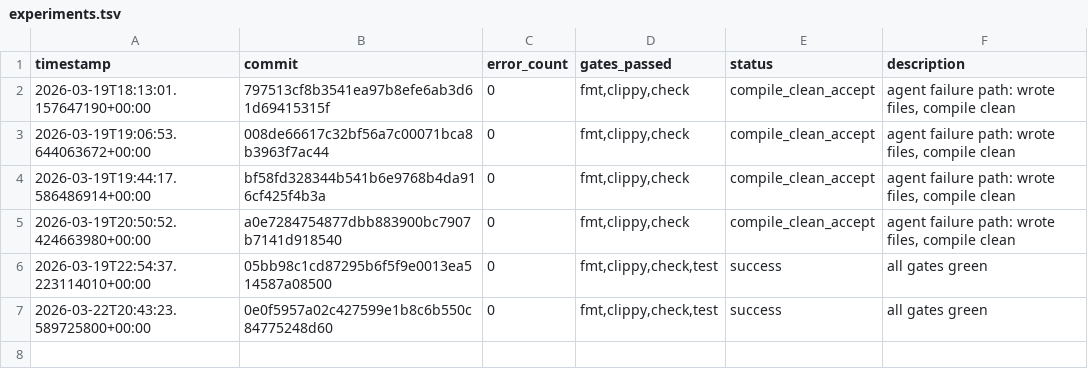
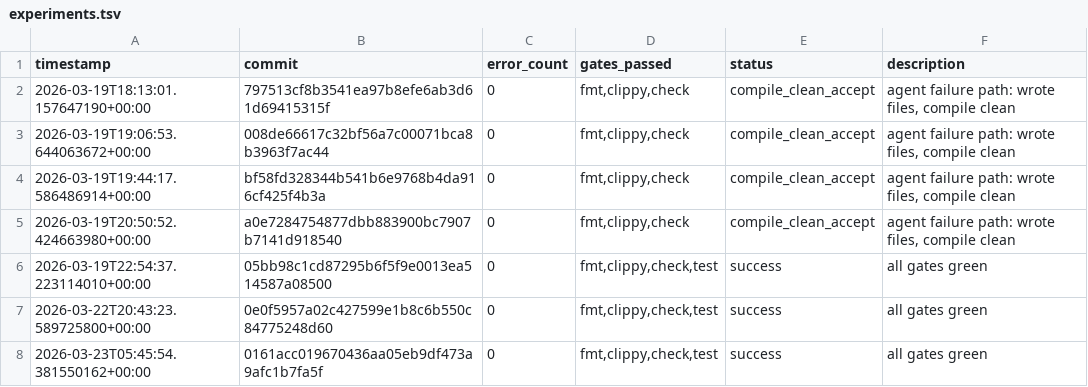
Before and after one commit to TheFermiSea/beefcake-swarm, a TSV file: experiments.tsv, drawn as a sheet.

Commit message:
swarm: iteration 1 changes

```diff
--- a/experiments.tsv
+++ b/experiments.tsv
@@ -7 +7,2 @@ timestamp	commit	error_count	gates_passed	status	description
 2026-03-22T20:43:23.589725800+00:00	0e0f5957a02c427599e1b8c6b550c84775248d60	0	fmt,clippy,check,test	success	all gates green
+2026-03-23T05:45:54.381550162+00:00	0161acc019670436aa05eb9df473a9afc1b7fa5f	0	fmt,clippy,check,test	success	all gates green
```
